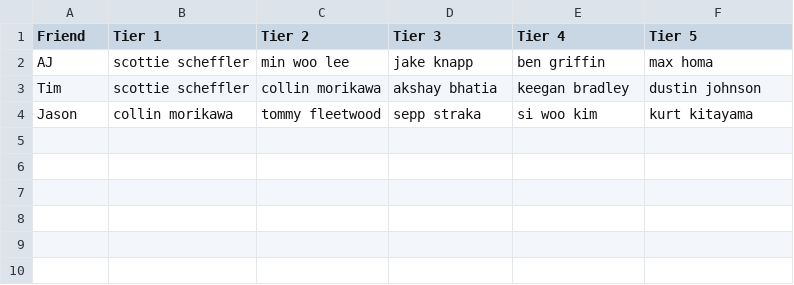
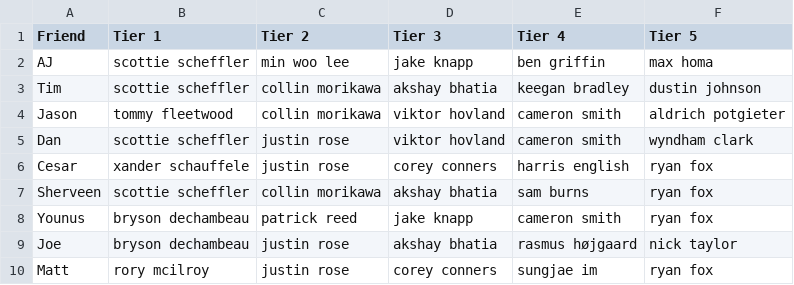
Before and after one commit to laikaandme/masters-dashboard-bros, a CSV file: Masters Pickem.csv, drawn as a sheet.

Commit message:
final entries

```diff
--- a/Masters Pickem.csv
+++ b/Masters Pickem.csv
@@ -3,2 +3,8 @@ AJ,scottie scheffler,min woo lee,jake knapp,ben griffin,max homa
 Tim,scottie scheffler,collin morikawa,akshay bhatia,keegan bradley,dustin johnson
-Jason,collin morikawa,tommy fleetwood,sepp straka,si woo kim,kurt kitayama
+Jason,tommy fleetwood,collin morikawa,viktor hovland,cameron smith,aldrich potgieter
+Dan,scottie scheffler,justin rose,viktor hovland,cameron smith,wyndham clark
+Cesar,xander schauffele,justin rose,corey conners,harris english,ryan fox
+Sherveen,scottie scheffler,collin morikawa,akshay bhatia,sam burns,ryan fox
+Younus,bryson dechambeau,patrick reed,jake knapp,cameron smith,ryan fox
+Joe,bryson dechambeau,justin rose,akshay bhatia,rasmus højgaard,nick taylor
+Matt,rory mcilroy,justin rose,corey conners,sungjae im,ryan fox
```
Also changed, not shown: 3 other files.
